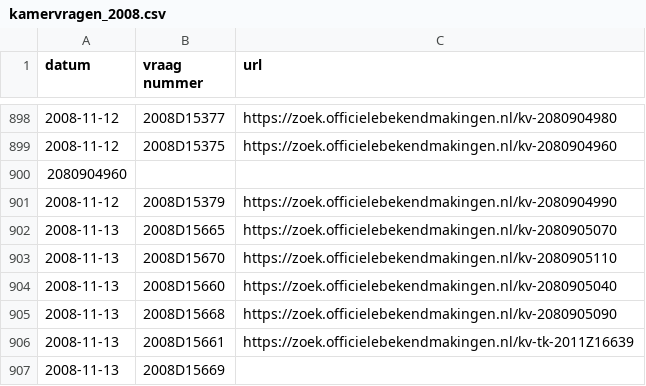
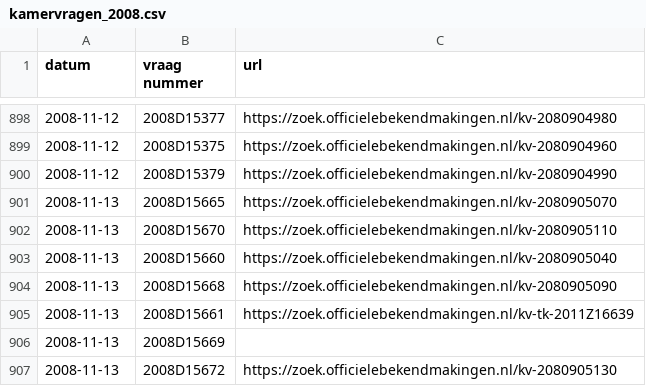
Before and after one commit to openkamer/ok-tk-data, a CSV file: kamervragen/kamervragen_2008.csv, drawn as a sheet; only a part is shown, gaps mark what is left out; the shorter side is filled out with more unchanged rows.

Commit message:
fix duplicate url alias

```diff
--- a/kamervragen/kamervragen_2008.csv
+++ b/kamervragen/kamervragen_2008.csv
@@ -899,3 +899,2 @@ datum,vraag nummer,url
 2008-11-12,2008D15375,https://zoek.officielebekendmakingen.nl/kv-2080904960
-2080904960
 2008-11-12,2008D15379,https://zoek.officielebekendmakingen.nl/kv-2080904990
```
